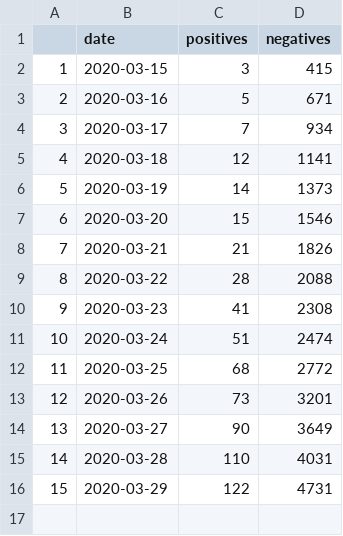
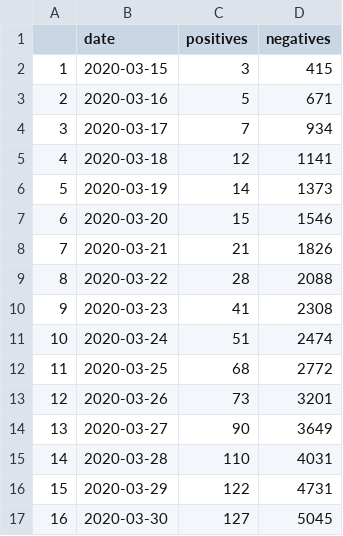
Before and after one commit to gshotwell/ns_covid, a CSV file: ns_daily_covid.csv, drawn as a sheet.

```diff
--- a/ns_daily_covid.csv
+++ b/ns_daily_covid.csv
@@ -16 +16,2 @@
 "15","2020-03-29",122,4731
+"16","2020-03-30",127,5045
```
Also changed, not shown: 2 other files.
